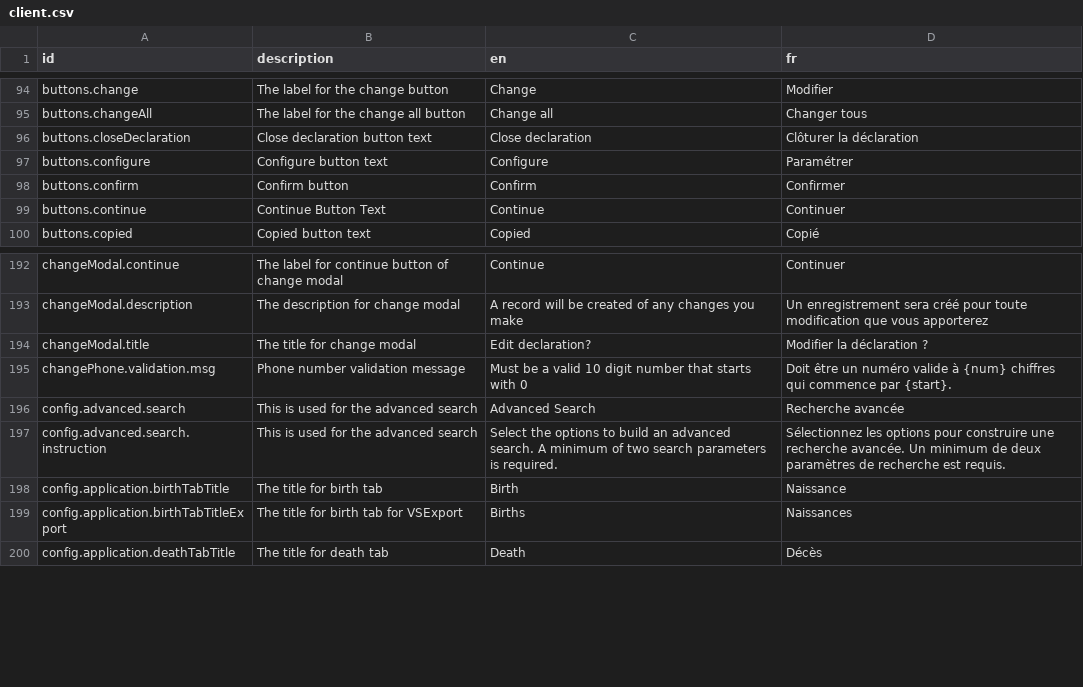
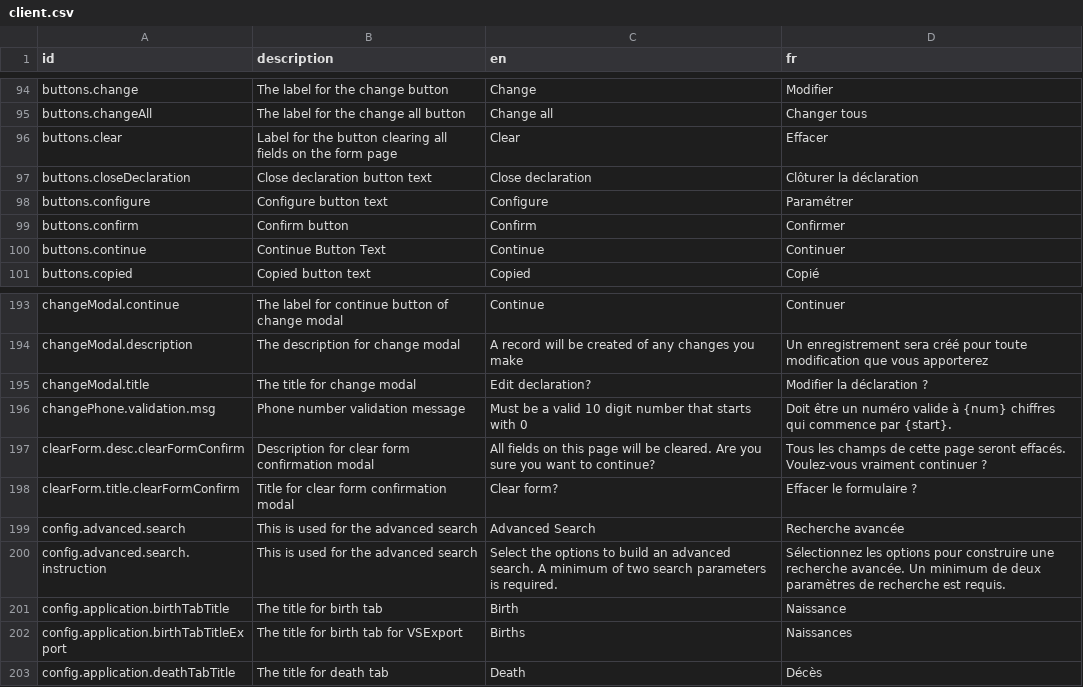
Before and after one commit to opencrvs/opencrvs-countryconfig, a CSV file: src/translations/client.csv, drawn as a sheet; only a part is shown, gaps mark what is left out.

```diff
--- a/src/translations/client.csv
+++ b/src/translations/client.csv
@@ -95,2 +95,3 @@ buttons.change,The label for the change button,Change,Modifier
 buttons.changeAll,The label for the change all button,Change all,Changer tous
+buttons.clear,Label for the button clearing all fields on the form page,Clear,Effacer
 buttons.closeDeclaration,Close declaration button text,Close declaration,Clôturer la déclaration
@@ -197,2 +198,4 @@ changeModal.title,The title for change modal,Edit declaration?,Modifier la décl
 changePhone.validation.msg,Phone number validation message,Must be a valid 10 digit number that starts with 0,Doit être un numéro valide à {num} chiffres qui commence par {start}.
+clearForm.desc.clearFormConfirm,Description for clear form confirmation modal,All fields on this page will be cleared. Are you sure you want to continue?,Tous les champs de cette page seront effacés. Voulez-vous vraiment continuer ?
+clearForm.title.clearFormConfirm,Title for clear form confirmation modal,Clear form?,Effacer le formulaire ?
 config.advanced.search,This is used for the advanced search,Advanced Search,Recherche avancée
```
